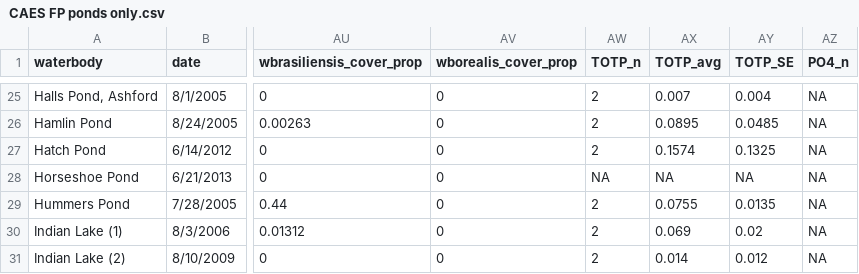
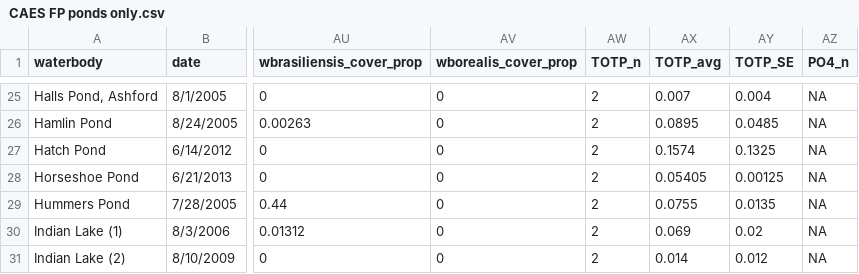
Before and after one commit to mccannecology/surveys, a CSV file: data/CAES FP ponds only.csv, drawn as a sheet; only a part is shown, gaps mark what is left out; the diff names each change by its address in the sheet, - before the commit and + after, or states it on an @@ line.

```diff
--- a/data/CAES FP ponds only.csv
+++ b/data/CAES FP ponds only.csv
-AW28 (TOTP_n): NA
+AW28 (TOTP_n): 2
-AX28 (TOTP_avg): NA
+AX28 (TOTP_avg): 0.05405
-AY28 (TOTP_SE): NA
+AY28 (TOTP_SE): 0.00125
```
Also changed, not shown: data/FP ponds less than 5ha no shifts.csv, data/FP ponds less than 5ha.csv, 5 other files.
